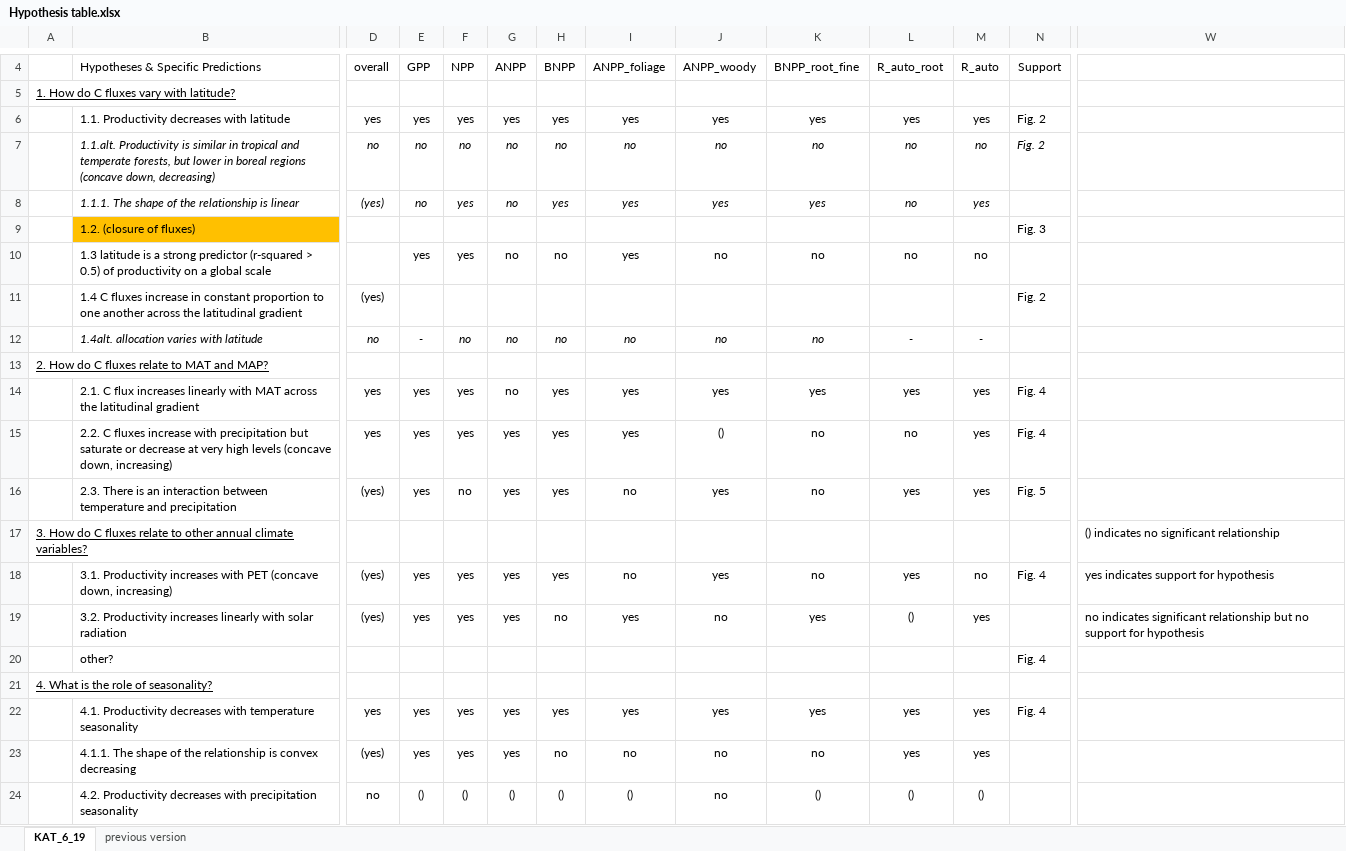
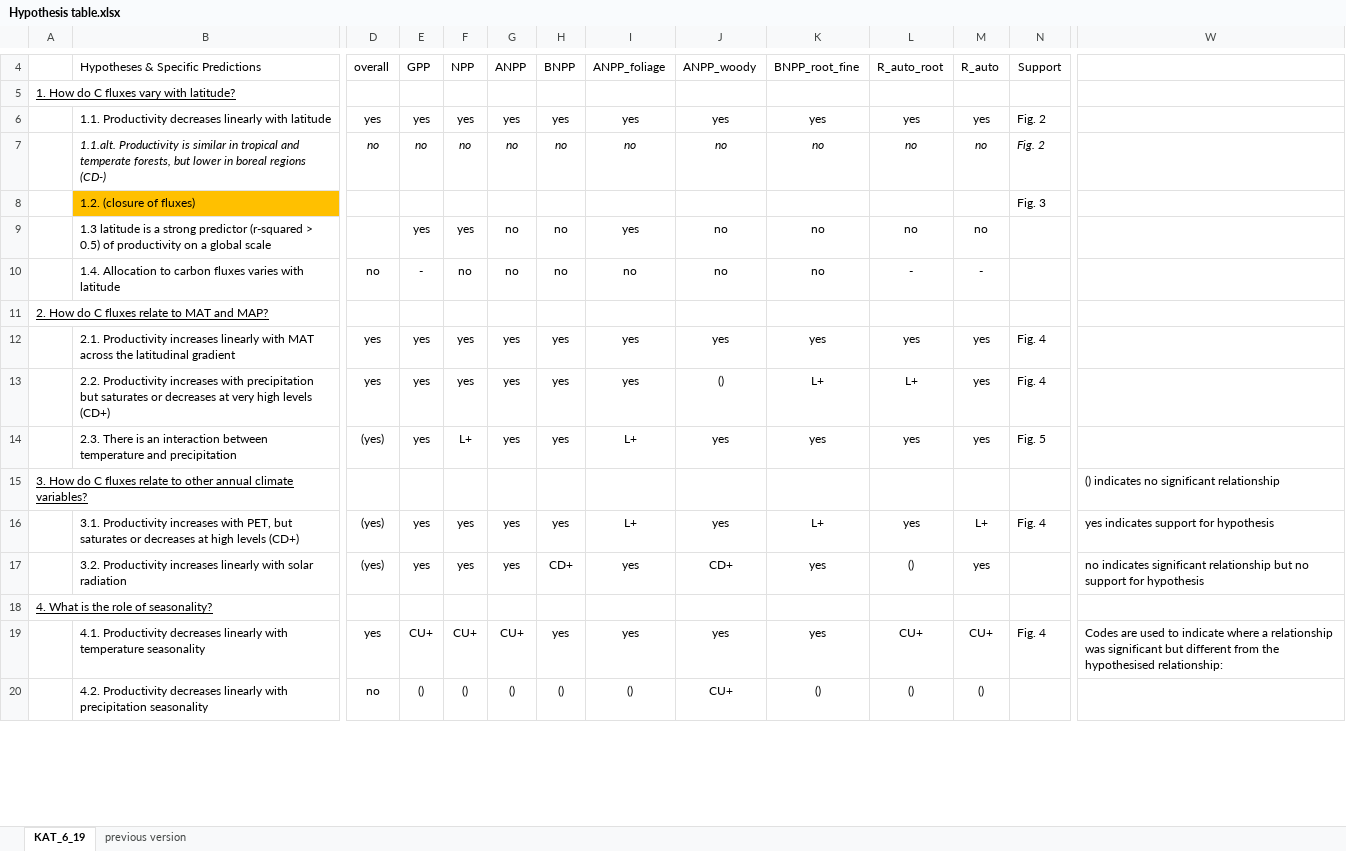
Before and after one commit to forc-db/Global_Productivity, an Excel workbook: manuscript/Hypothesis table.xlsx, sheet KAT_6_19, drawn as a sheet; only a part is shown, gaps mark what is left out; values as stored, in another font and other column widths than the file's, no borders; removed rows and columns are numbered as before the commit, all else as after; rows hold the shown columns only; the diff covers the shown part only; the diff names each change by its address in the sheet, - before the commit and + after, or states it on an @@ line.

Commit message:
Update Hypothesis table.xlsx

```diff
--- a/manuscript/Hypothesis table.xlsx (sheet KAT_6_19)
+++ b/manuscript/Hypothesis table.xlsx (sheet KAT_6_19)
-B6: …Productivity decreases with latitude
+B6: …Productivity decreases linearly with latitude
-B7: …boreal regions (concave down, decreasing)
+B7: …boreal regions (CD-)
-row 8:  | 1.1.1. The shape of the relationship is linear | (yes) | no | yes | no | yes | yes | yes | yes | no | yes
-row 11:  | 1.4 C fluxes increase in constant proportion to one another across the latitudinal gradient | (yes) |  |  |  |  |  |  |  |  |  | Fig. 2
-B10: 1.4alt. allocation varies with…
+B10: 1.4. Allocation to carbon fluxes varies with…
-B10 italic: on
+B10 italic: off
-D10:M10 italic: on
+D10:M10 italic: off
-B12: 2.1. C flux increases linearly…
+B12: 2.1. Productivity increases linearly…
-G12: no
+G12: yes
-B13: 2.2. C fluxes increase with precipitation but saturate or decrease at very high levels (concave down, increasing)
+B13: 2.2. Productivity increases with precipitation but saturates or decreases at very high levels (CD+)
-K13: no
+K13: L+
-L13: no
+L13: L+
-F14: no
+F14: L+
-I14: no
+I14: L+
-K14: no
+K14: yes
-B16: …increases with PET (concave down, increasing)
+B16: …increases with PET, but saturates or decreases at high levels (CD+)
-I16: no
+I16: L+
-K16: no
+K16: L+
-M16: no
+M16: L+
-H17: no
+H17: CD+
-J17: no
+J17: CD+
-row 20:  | other? |  |  |  |  |  |  |  |  |  |  | Fig. 4
-B19: …Productivity decreases with temperature…
+B19: …Productivity decreases linearly with temperature…
-E19: yes
+E19: CU+
-F19: yes
+F19: CU+
-G19: yes
+G19: CU+
-L19: yes
+L19: CU+
-M19: yes
+M19: CU+
-W19: (empty)
+W19: Codes are used to indicate where a relationship was significant but different from the hypothesised relationship:
-row 23:  | 4.1.1. The shape of the relationship is convex decreasing | (yes) | yes | yes | yes | no | no | no | no | yes | yes
-B20: …Productivity decreases with precipitation…
+B20: …Productivity decreases linearly with precipitation…
-J20: no
+J20: CU+
```
Also changed, not shown: 1 edited cell elsewhere in this sheet.
